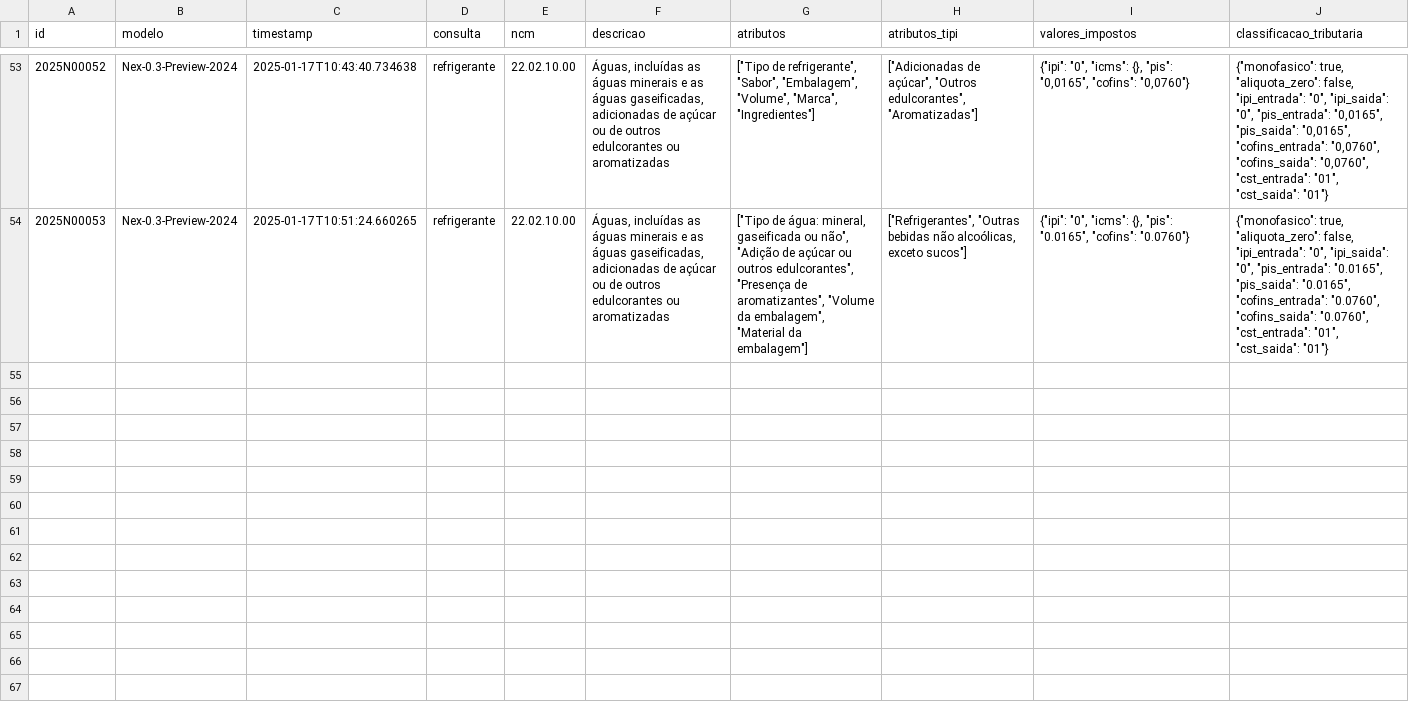
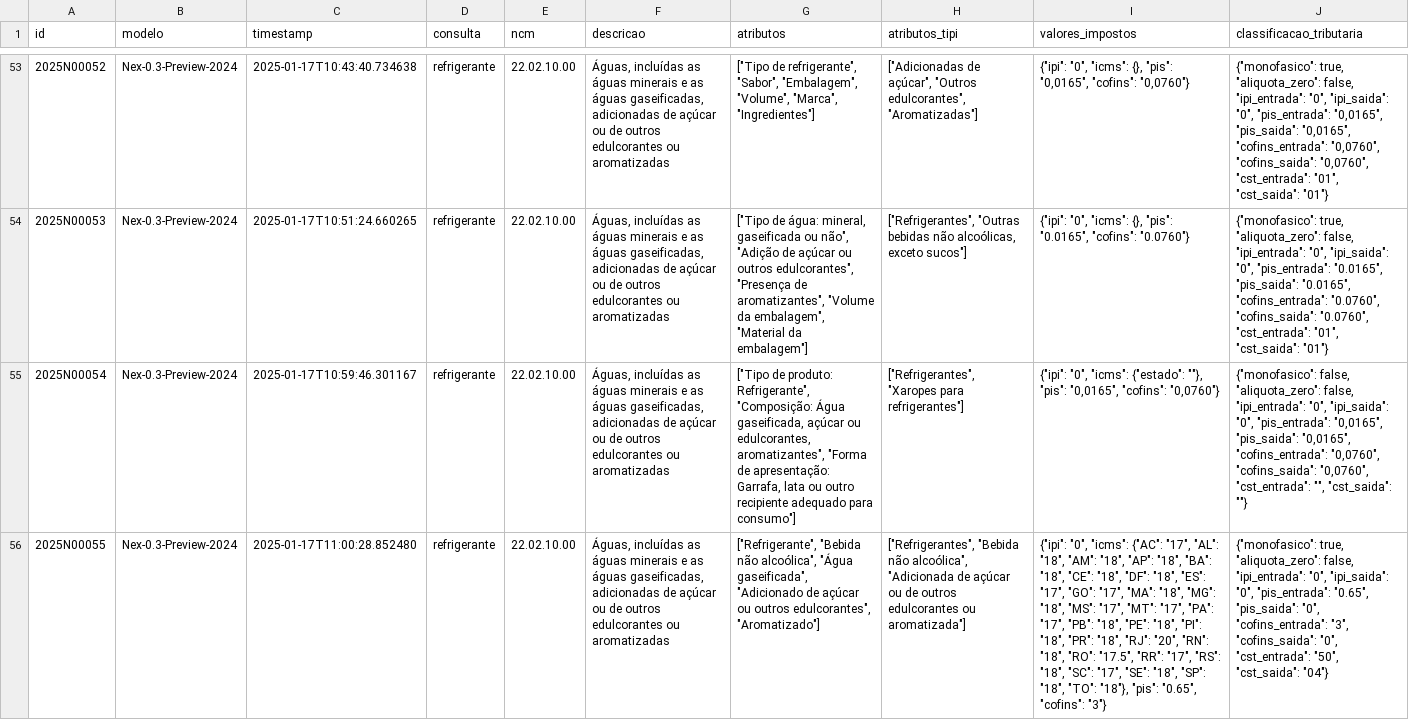
Before and after one commit to nextlw/cmex_poc, a CSV file: backend/data/historico_consultas.csv, drawn as a sheet; only a part is shown, gaps mark what is left out; the diff covers the shown part only; the diff names each change by its address in the sheet, - before the commit and + after, or states it on an @@ line.

Commit message:
feat: enhance BoxdeImpostos and InfoBasicas components with InputField integration and new Comex page
- Integrated InputField components in BoxdeImpostos for IPI, COFINS, PIS, and CST, improving interactivity and user experience.
- Updated InfoBasicas component to utilize InputField for NCM and Descrição, enhancing consistency and usability.
- Introduced a new Comex page for intelligent NCM search, featuring a responsive layout and improved data handling.
- Added new entries to historico_consultas.csv for better data representation.
- Refactored styles across components for improved visual clarity and responsiveness.

```diff
--- a/backend/data/historico_consultas.csv
+++ b/backend/data/historico_consultas.csv
+row 55: 2025N00054 | Nex-0.3-Preview-2024 | 2025-01-17T10:59:46.301167 | refrigerante | 22.02.10.00 | Águas, incluídas as águas minerais e as águas gaseificadas, adicionadas de açúcar ou de outros edulcorantes ou aromatizadas | ["Tipo de produto: Refrigerante", "Composição: Água gaseificada, açúcar ou edulcorantes, aromatizantes", "Forma de apresentação: Garrafa, lata ou outro recipiente adequado para consumo"] | ["Refrigerantes", "Xaropes para refrigerantes"] | {"ipi": "0", "icms": {"estado": ""}, "pis": "0,0165", "cofins": "0,0760"} | {"monofasico": false, "aliquota_zero": false, "ipi_entrada": "0", "ipi_saida": "0", "pis_entrada": "0,0165", "pis_saida": "0,0165", "cofins_entrada": "0,0760", "cofins_saida": "0,0760", "cst_entrada": "", "cst_saida": ""}
+row 56: 2025N00055 | Nex-0.3-Preview-2024 | 2025-01-17T11:00:28.852480 | refrigerante | 22.02.10.00 | Águas, incluídas as águas minerais e as águas gaseificadas, adicionadas de açúcar ou de outros edulcorantes ou aromatizadas | ["Refrigerante", "Bebida não alcoólica", "Água gaseificada", "Adicionado de açúcar ou outros edulcorantes", "Aromatizado"] | ["Refrigerantes", "Bebida não alcoólica", "Adicionada de açúcar ou de outros edulcorantes ou aromatizada"] | {"ipi": "0", "icms": {"AC": "17", "AL": "18", "AM": "18", "AP": "18", "BA": "18", "CE": "18", "DF": "18", "ES": "17", "GO": "17", "MA": "18", "MG": "18", "MS": "17", "MT": "17", "PA": "17", "PB": "18", "PE": "18", "PI": "18", "PR": "18", "RJ": "20", "RN": "18", "RO": "17.5", "RR": "17", "RS": "18", "SC": "17", "SE": "18", "SP": "18", "TO": "18"}, "pis": "0.65", "cofins": "3"} | {"monofasico": true, "aliquota_zero": false, "ipi_entrada": "0", "ipi_saida": "0", "pis_entrada": "0.65", "pis_saida": "0", "cofins_entrada": "3", "cofins_saida": "0", "cst_entrada": "50", "cst_saida": "04"}
```
Also changed, not shown: 5 added rows elsewhere in this file, 13 other files.
